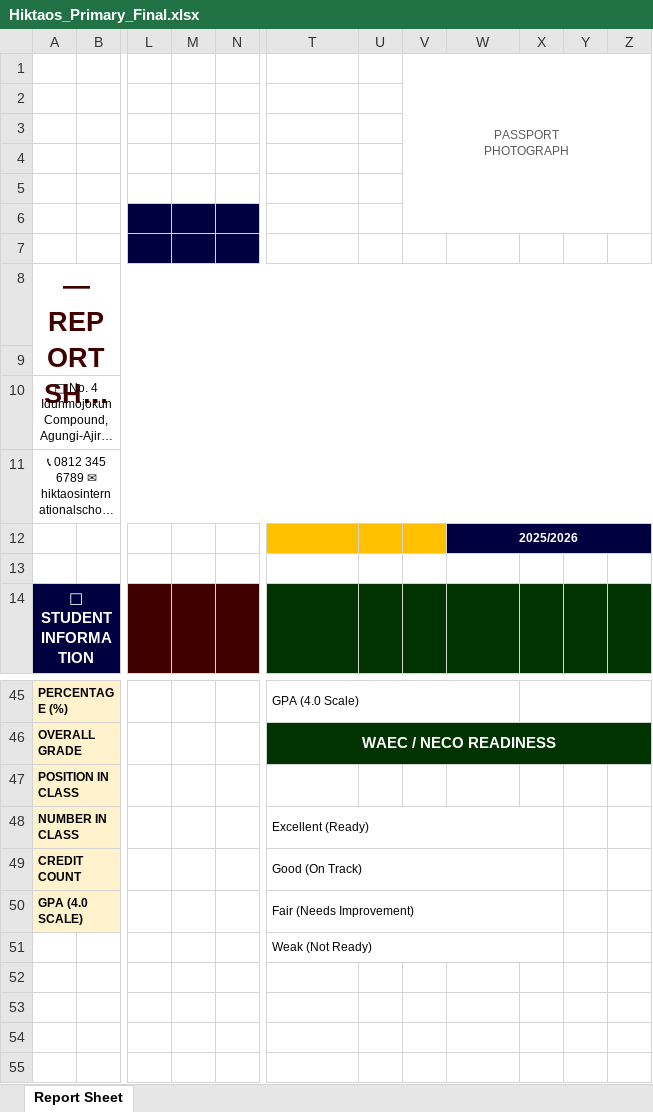
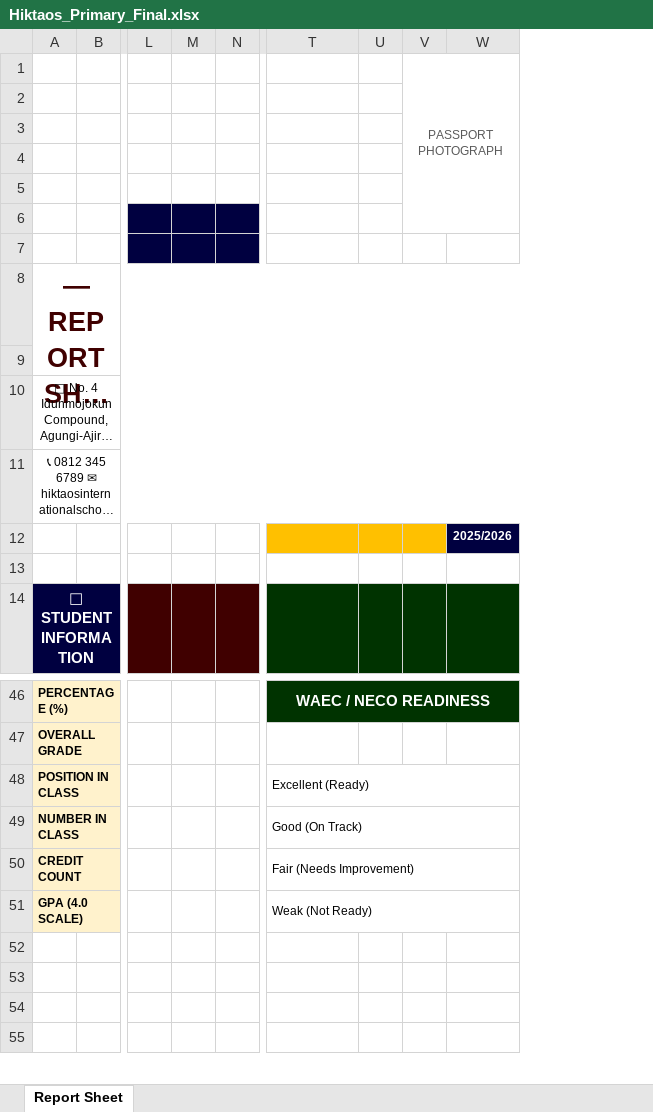
Before and after one commit to Baatinarolu/hiktaos-report-templates, an Excel workbook: Hiktaos_Primary_Final.xlsx, sheet Report Sheet, drawn as a sheet; only a part is shown, gaps mark what is left out; long unchanged cells end in …; values as stored, in another font and other column widths than the file's, no borders; charts and pictures not drawn; removed rows and columns are numbered as before the commit, all else as after; rows hold the shown columns only; the diff covers the shown part only; the diff names each change by its address in the sheet, - before the commit and + after, or states it on an @@ line.

```diff
--- a/Hiktaos_Primary_Final.xlsx (sheet Report Sheet)
+++ b/Hiktaos_Primary_Final.xlsx (sheet Report Sheet)
-column M, empty
+column M, empty
-column X, empty
-column Y, empty
-column Z, empty
-W12:Z12 merged
-T46: GPA (4.0 Scale)
+T46: WAEC / NECO READINESS
-T46:W46 fill: none
+T46:W46 fill: #003300
@@ T46 bold: off → on, text colour: black → #FFFFFF, text size: larger, alignment: left → center @@
-T47: WAEC / NECO READINESS
+T47: (empty)
-T47:W47 fill: #003300
+T47:W47 fill: none
-T46:Z46 merged
-T48: (empty)
+T48: Excellent (Ready)
+T48:W48 merged
-T49: Excellent (Ready)
+T49: Good (On Track)
-T50: Good (On Track)
+T50: Fair (Needs Improvement)
-T51: Fair (Needs Improvement)
+T51: Weak (Not Ready)
-row 51:  |  |  |  |  | Weak (Not Ready)
```
Also changed, not shown: 1 added row, 17 edited cells and merged cells elsewhere in this sheet, formulas that keep their value, charts or pictures.
